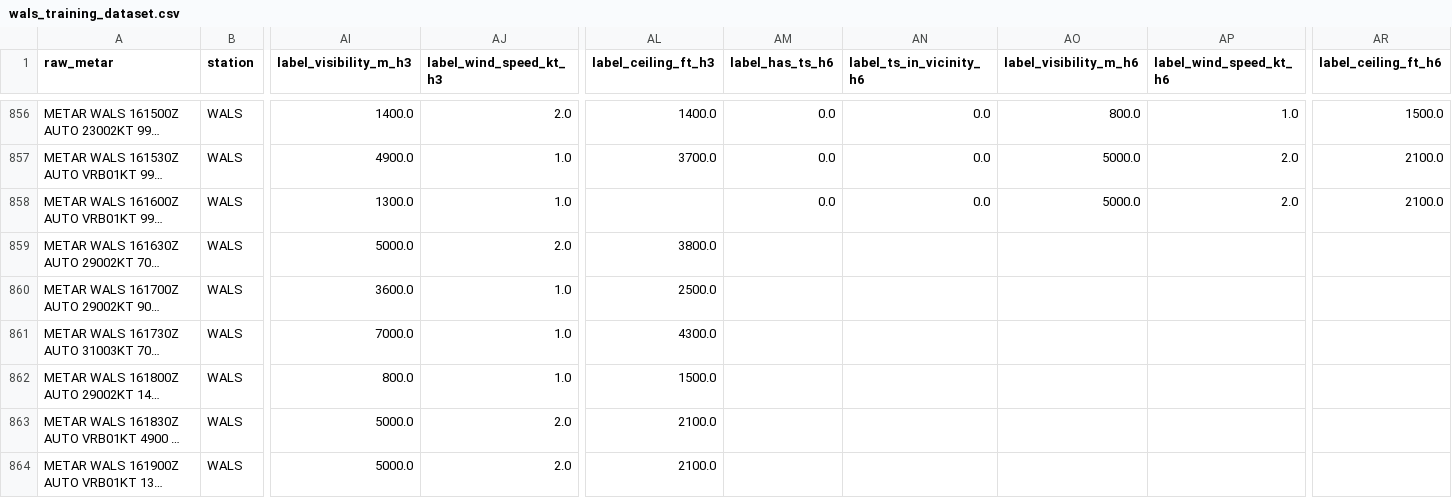
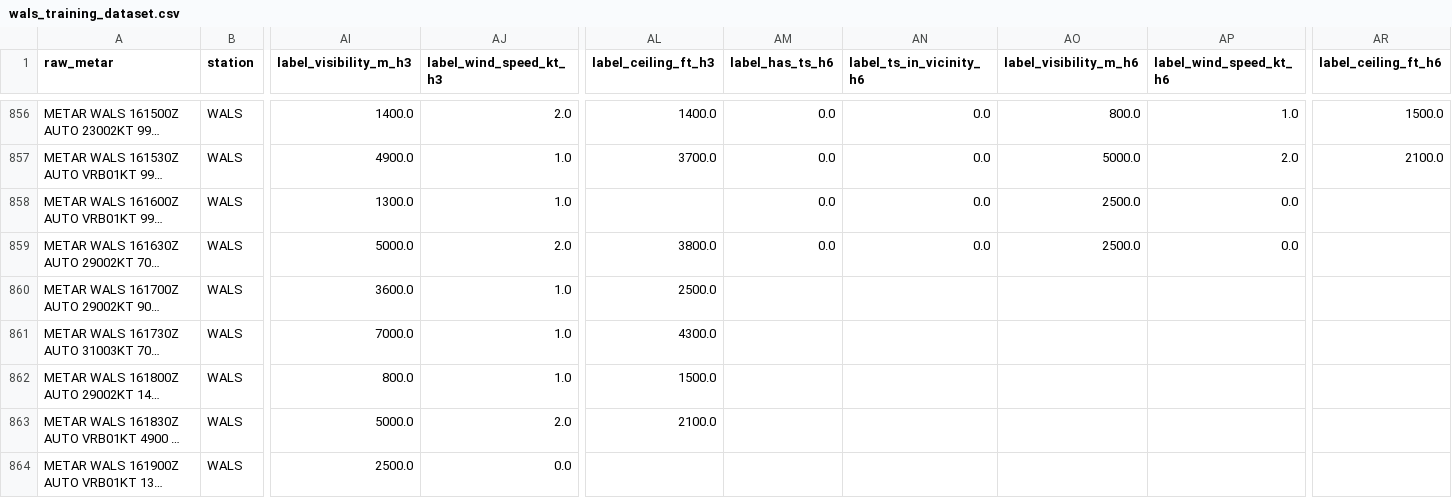
Before and after one commit to ojanzul/bmkg-taf-machinelearning, a CSV file: data/wals_training_dataset.csv, drawn as a sheet; only a part is shown, gaps mark what is left out; long unchanged cells end in …; the diff covers the shown part only; the diff names each change by its address in the sheet, - before the commit and + after, or states it on an @@ line.

```diff
--- a/data/wals_training_dataset.csv
+++ b/data/wals_training_dataset.csv
-AO858 (label_visibility_m_h6): 5000.0
+AO858 (label_visibility_m_h6): 2500.0
-AP858 (label_wind_speed_kt_h6): 2.0
+AP858 (label_wind_speed_kt_h6): 0.0
-AR858 (label_ceiling_ft_h6): 2100.0
+AR858 (label_ceiling_ft_h6): (empty)
-AM859 (label_has_ts_h6): (empty)
+AM859 (label_has_ts_h6): 0.0
-AN859 (label_ts_in_vicinity_h6): (empty)
+AN859 (label_ts_in_vicinity_h6): 0.0
-AO859 (label_visibility_m_h6): (empty)
+AO859 (label_visibility_m_h6): 2500.0
-AP859 (label_wind_speed_kt_h6): (empty)
+AP859 (label_wind_speed_kt_h6): 0.0
-AI864 (label_visibility_m_h3): 5000.0
+AI864 (label_visibility_m_h3): 2500.0
-AJ864 (label_wind_speed_kt_h3): 2.0
+AJ864 (label_wind_speed_kt_h3): 0.0
-AL864 (label_ceiling_ft_h3): 2100.0
+AL864 (label_ceiling_ft_h3): (empty)
```
Also changed, not shown: 1 added row and 25 edited cells elsewhere in this file, data/wals_metar_raw_archive.csv, data/wals_metar_structured.csv.
